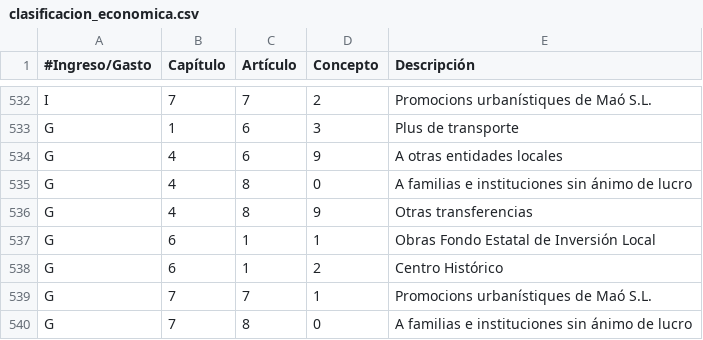
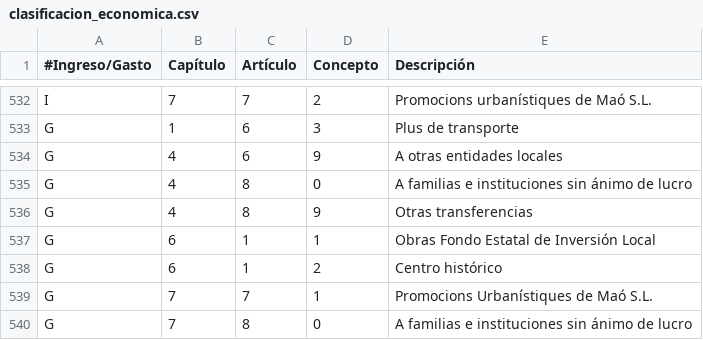
Before and after one commit to civio/presupuesto-mao, a CSV file: data/es/clasificacion_economica.csv, drawn as a sheet; only a part is shown, gaps mark what is left out.

```diff
--- a/data/es/clasificacion_economica.csv
+++ b/data/es/clasificacion_economica.csv
@@ -537,4 +537,4 @@ G,4,8,9,Otras transferencias
 G,6,1,1,Obras Fondo Estatal de Inversión Local
-G,6,1,2,Centro Histórico
-G,7,7,1,Promocions urbanístiques de Maó S.L.
+G,6,1,2,Centro histórico
+G,7,7,1,Promocions Urbanístiques de Maó S.L.
 G,7,8,0,A familias e instituciones sin ánimo de lucro
```
Also changed, not shown: data/ca/clasificacion_economica.csv.
